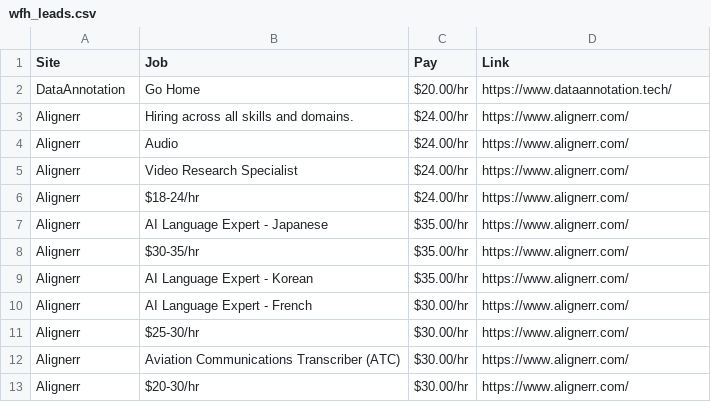
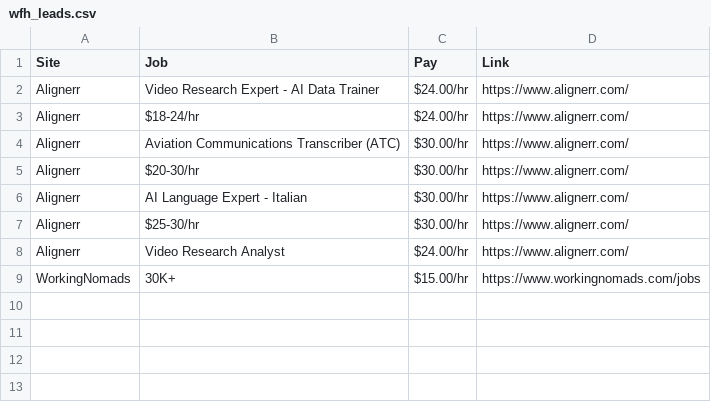
Before and after one commit to lxgit-alt/wfh-job-scraper, a CSV file: wfh_leads.csv, drawn as a sheet.

```diff
--- a/wfh_leads.csv
+++ b/wfh_leads.csv
@@ -1,13 +1,9 @@
 Site,Job,Pay,Link
-DataAnnotation,Go Home,$20.00/hr,https://www.dataannotation.tech/
-Alignerr,Hiring across all skills and domains.,$24.00/hr,https://www.alignerr.com/
-Alignerr,Audio,$24.00/hr,https://www.alignerr.com/
-Alignerr,Video Research Specialist,$24.00/hr,https://www.alignerr.com/
+Alignerr,Video Research Expert - AI Data Trainer,$24.00/hr,https://www.alignerr.com/
 Alignerr,$18-24/hr,$24.00/hr,https://www.alignerr.com/
-Alignerr,AI Language Expert - Japanese,$35.00/hr,https://www.alignerr.com/
-Alignerr,$30-35/hr,$35.00/hr,https://www.alignerr.com/
-Alignerr,AI Language Expert - Korean,$35.00/hr,https://www.alignerr.com/
-Alignerr,AI Language Expert - French,$30.00/hr,https://www.alignerr.com/
-Alignerr,$25-30/hr,$30.00/hr,https://www.alignerr.com/
 Alignerr,Aviation Communications Transcriber (ATC),$30.00/hr,https://www.alignerr.com/
 Alignerr,$20-30/hr,$30.00/hr,https://www.alignerr.com/
+Alignerr,AI Language Expert - Italian,$30.00/hr,https://www.alignerr.com/
+Alignerr,$25-30/hr,$30.00/hr,https://www.alignerr.com/
+Alignerr,Video Research Analyst,$24.00/hr,https://www.alignerr.com/
+WorkingNomads,30K+,$15.00/hr,https://www.workingnomads.com/jobs
```
Also changed, not shown: 6 other files.
